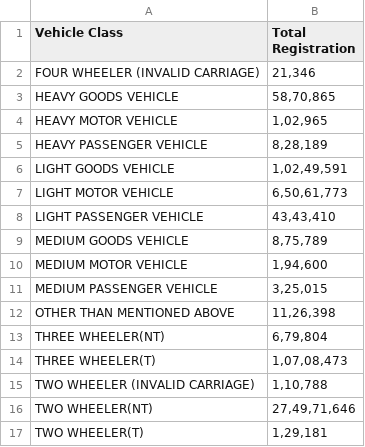
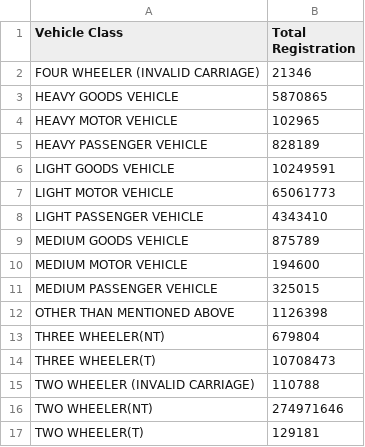
Before and after one commit to dietadestina/PA_EVCast, a CSV file: vclass.csv, drawn as a sheet.

Commit message:
Add files via upload

```diff
--- a/vclass.csv
+++ b/vclass.csv
@@ -1,17 +1,17 @@
 Vehicle Class,Total Registration
-FOUR WHEELER (INVALID CARRIAGE),"21,346"
-HEAVY GOODS VEHICLE,"58,70,865"
-HEAVY MOTOR VEHICLE,"1,02,965"
-HEAVY PASSENGER VEHICLE,"8,28,189"
-LIGHT GOODS VEHICLE,"1,02,49,591"
-LIGHT MOTOR VEHICLE,"6,50,61,773"
-LIGHT PASSENGER VEHICLE,"43,43,410"
-MEDIUM GOODS VEHICLE,"8,75,789"
-MEDIUM MOTOR VEHICLE,"1,94,600"
-MEDIUM PASSENGER VEHICLE,"3,25,015"
-OTHER THAN MENTIONED ABOVE,"11,26,398"
-THREE WHEELER(NT),"6,79,804"
-THREE WHEELER(T),"1,07,08,473"
-TWO WHEELER (INVALID CARRIAGE),"1,10,788"
-TWO WHEELER(NT),"27,49,71,646"
-TWO WHEELER(T),"1,29,181"
+FOUR WHEELER (INVALID CARRIAGE),21346
+HEAVY GOODS VEHICLE,5870865
+HEAVY MOTOR VEHICLE,102965
+HEAVY PASSENGER VEHICLE,828189
+LIGHT GOODS VEHICLE,10249591
+LIGHT MOTOR VEHICLE,65061773
+LIGHT PASSENGER VEHICLE,4343410
+MEDIUM GOODS VEHICLE,875789
+MEDIUM MOTOR VEHICLE,194600
+MEDIUM PASSENGER VEHICLE,325015
+OTHER THAN MENTIONED ABOVE,1126398
+THREE WHEELER(NT),679804
+THREE WHEELER(T),10708473
+TWO WHEELER (INVALID CARRIAGE),110788
+TWO WHEELER(NT),274971646
+TWO WHEELER(T),129181
```
